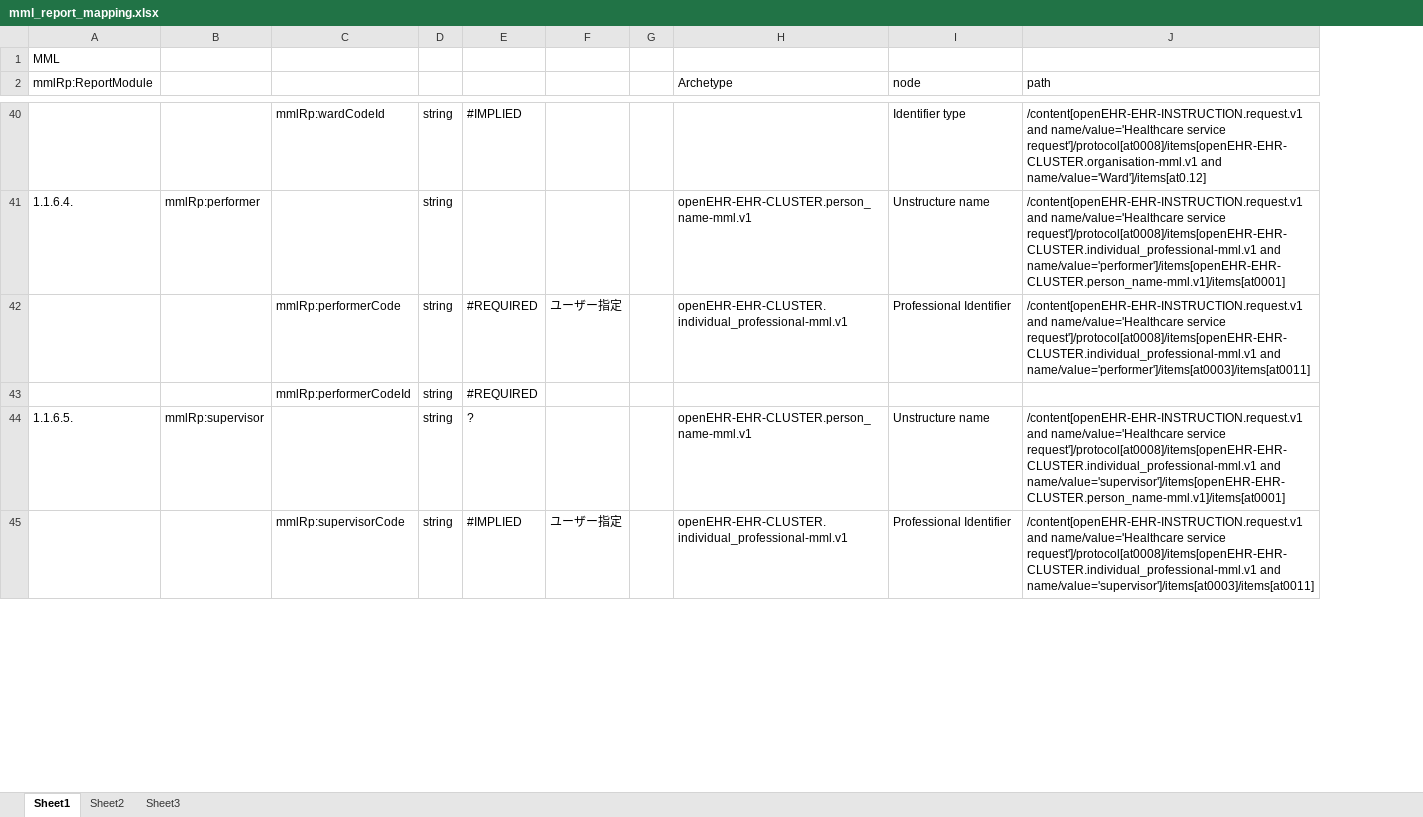
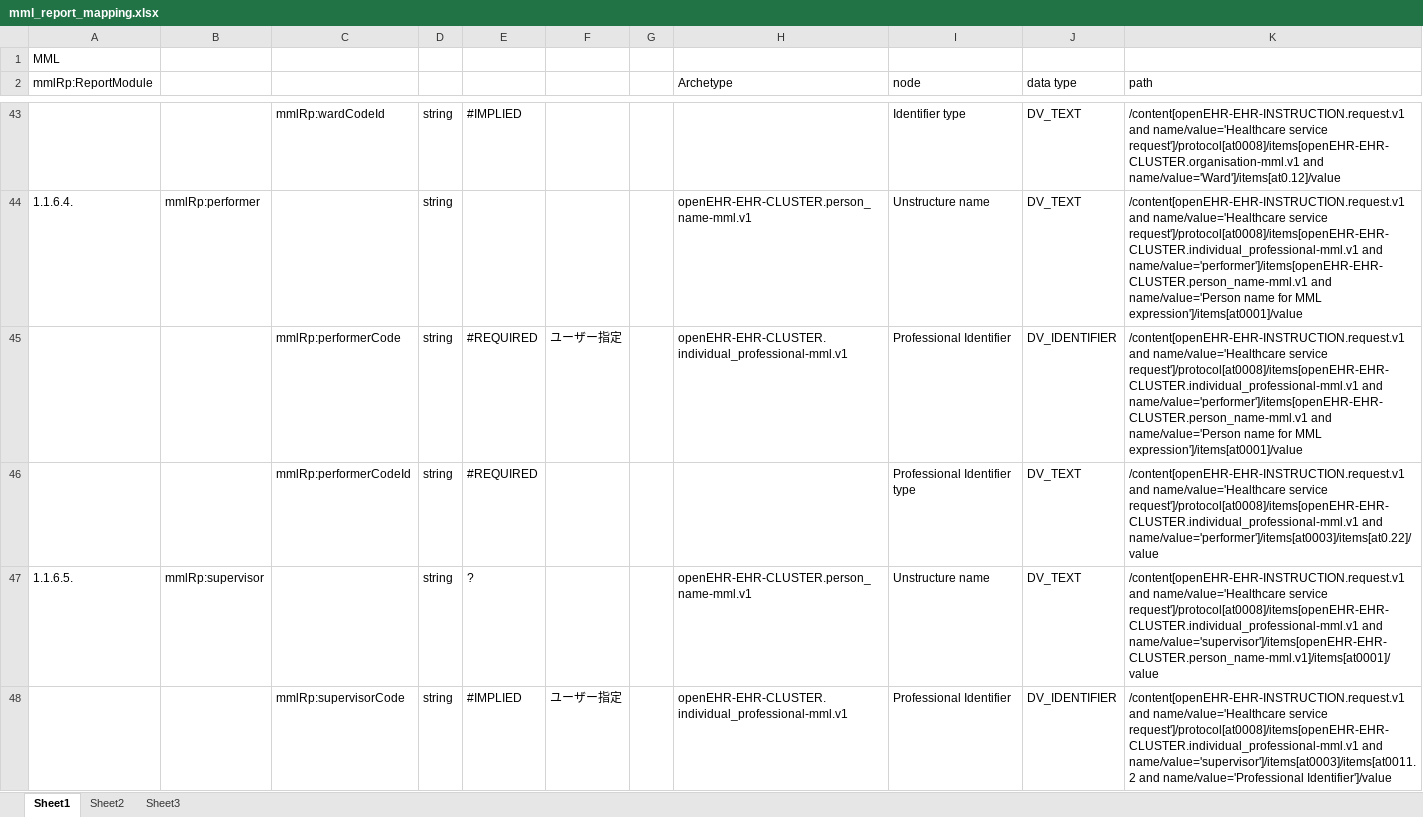
Before and after one commit to skoba/mml, an Excel workbook: mapping/mml_report_mapping.xlsx, sheet Sheet1, drawn as a sheet; only a part is shown, gaps mark what is left out; values as stored, in another font and other column widths than the file's, no borders; removed rows and columns are numbered as before the commit, all else as after; the diff covers the shown part only; the diff names each change by its address in the sheet, - before the commit and + after, or states it on an @@ line.

```diff
--- a/mapping/mml_report_mapping.xlsx (sheet Sheet1)
+++ b/mapping/mml_report_mapping.xlsx (sheet Sheet1)
-column J (path), rows 40-45: /content[openEHR-EHR-INSTRUCTION.request.v1 and name/value='Healthcare service request']/protocol[at0008]/items[openEHR-EHR-CLUSTER.organisation-mml.v1 and name/value='Ward']/items[at0.12] | /content[openEHR-EHR-INSTRUCTION.request.v1 and name/value='Healthcare service request']/protocol[at0008]/items[openEHR-EHR-CLUSTER.individual_professional-mml.v1 and name/value='performer']/items[openEHR-EHR-CLUSTER.person_name-mml.v1]/items[at0001] | /content[openEHR-EHR-INSTRUCTION.request.v1 and name/value='Healthcare service request']/protocol[at0008]/items[openEHR-EHR-CLUSTER.individual_professional-mml.v1 and name/value='performer']/items[at0003]/items[at0011] |  | /content[openEHR-EHR-INSTRUCTION.request.v1 and name/value='Healthcare service request']/protocol[at0008]/items[openEHR-EHR-CLUSTER.individual_professional-mml.v1 and name/value='supervisor']/items[openEHR-EHR-CLUSTER.person_name-mml.v1]/items[at0001] | /content[openEHR-EHR-INSTRUCTION.request.v1 and name/value='Healthcare service request']/protocol[at0008]/items[openEHR-EHR-CLUSTER.individual_professional-mml.v1 and name/value='supervisor']/items[at0003]/items[at0011]
+column J (data type), rows 43-48: DV_TEXT | DV_TEXT | DV_IDENTIFIER | DV_TEXT | DV_TEXT | DV_IDENTIFIER
+column K (path), rows 43-48: /content[openEHR-EHR-INSTRUCTION.request.v1 and name/value='Healthcare service request']/protocol[at0008]/items[openEHR-EHR-CLUSTER.organisation-mml.v1 and name/value='Ward']/items[at0.12]/value | /content[openEHR-EHR-INSTRUCTION.request.v1 and name/value='Healthcare service request']/protocol[at0008]/items[openEHR-EHR-CLUSTER.individual_professional-mml.v1 and name/value='performer']/items[openEHR-EHR-CLUSTER.person_name-mml.v1 and name/value='Person name for MML expression']/items[at0001]/value | /content[openEHR-EHR-INSTRUCTION.request.v1 and name/value='Healthcare service request']/protocol[at0008]/items[openEHR-EHR-CLUSTER.individual_professional-mml.v1 and name/value='performer']/items[openEHR-EHR-CLUSTER.person_name-mml.v1 and name/value='Person name for MML expression']/items[at0001]/value | /content[openEHR-EHR-INSTRUCTION.request.v1 and name/value='Healthcare service request']/protocol[at0008]/items[openEHR-EHR-CLUSTER.individual_professional-mml.v1 and name/value='performer']/items[at0003]/items[at0.22]/value | /content[openEHR-EHR-INSTRUCTION.request.v1 and name/value='Healthcare service request']/protocol[at0008]/items[openEHR-EHR-CLUSTER.individual_professional-mml.v1 and name/value='supervisor']/items[openEHR-EHR-CLUSTER.person_name-mml.v1]/items[at0001]/value | /content[openEHR-EHR-INSTRUCTION.request.v1 and name/value='Healthcare service request']/protocol[at0008]/items[openEHR-EHR-CLUSTER.individual_professional-mml.v1 and name/value='supervisor']/items[at0003]/items[at0011.2 and name/value='Professional Identifier']/value
-I46 (node): (empty)
+I46 (node): Professional Identifier type
```
Also changed, not shown: 3 added rows and 6 edited cells elsewhere in this sheet, 4 other files.
